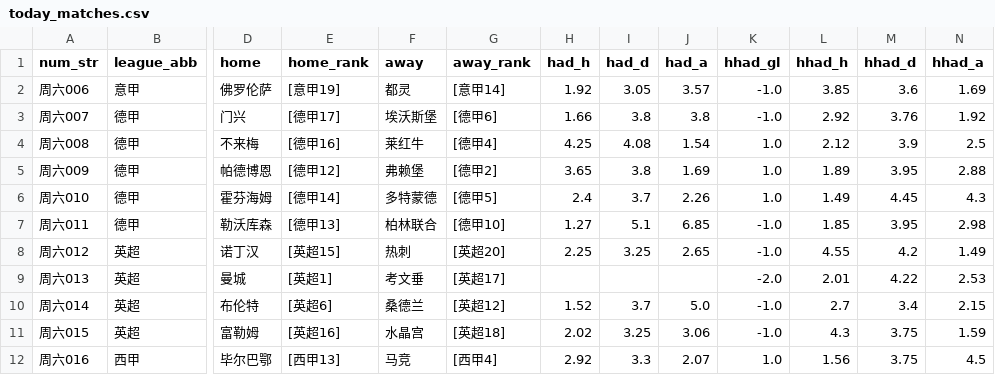
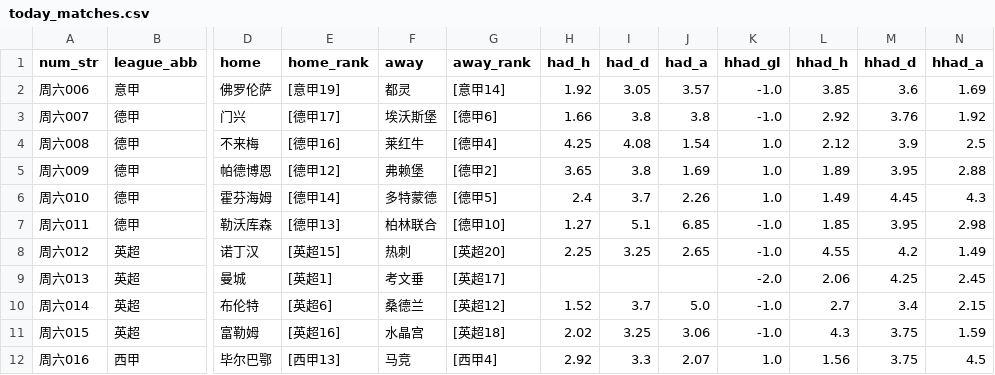
Before and after one commit to wanglin-777/jc-football, a CSV file: data/today_matches.csv, drawn as a sheet; only a part is shown, gaps mark what is left out; the diff names each change by its address in the sheet, - before the commit and + after, or states it on an @@ line.

```diff
--- a/data/today_matches.csv
+++ b/data/today_matches.csv
-L9 (hhad_h): 2.01
+L9 (hhad_h): 2.06
-M9 (hhad_d): 4.22
+M9 (hhad_d): 4.25
-N9 (hhad_a): 2.53
+N9 (hhad_a): 2.45
```
Also changed, not shown: 9 other files.
